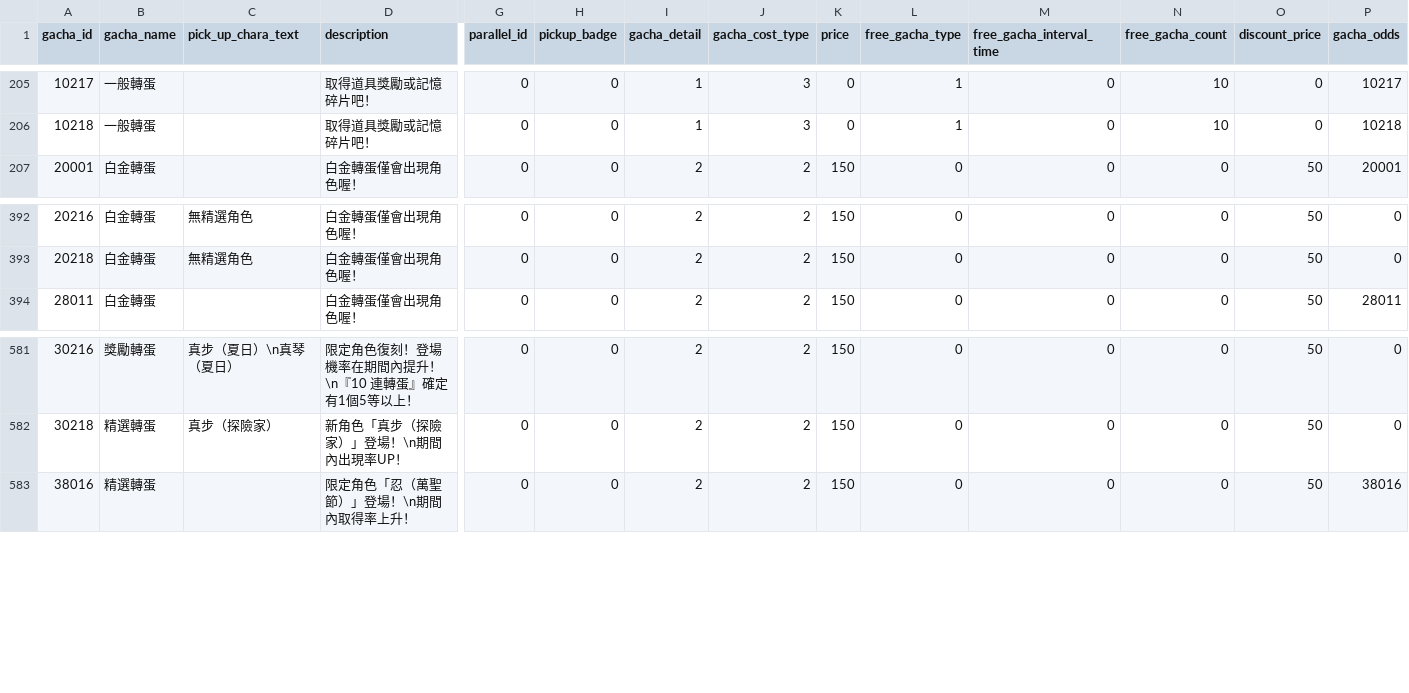
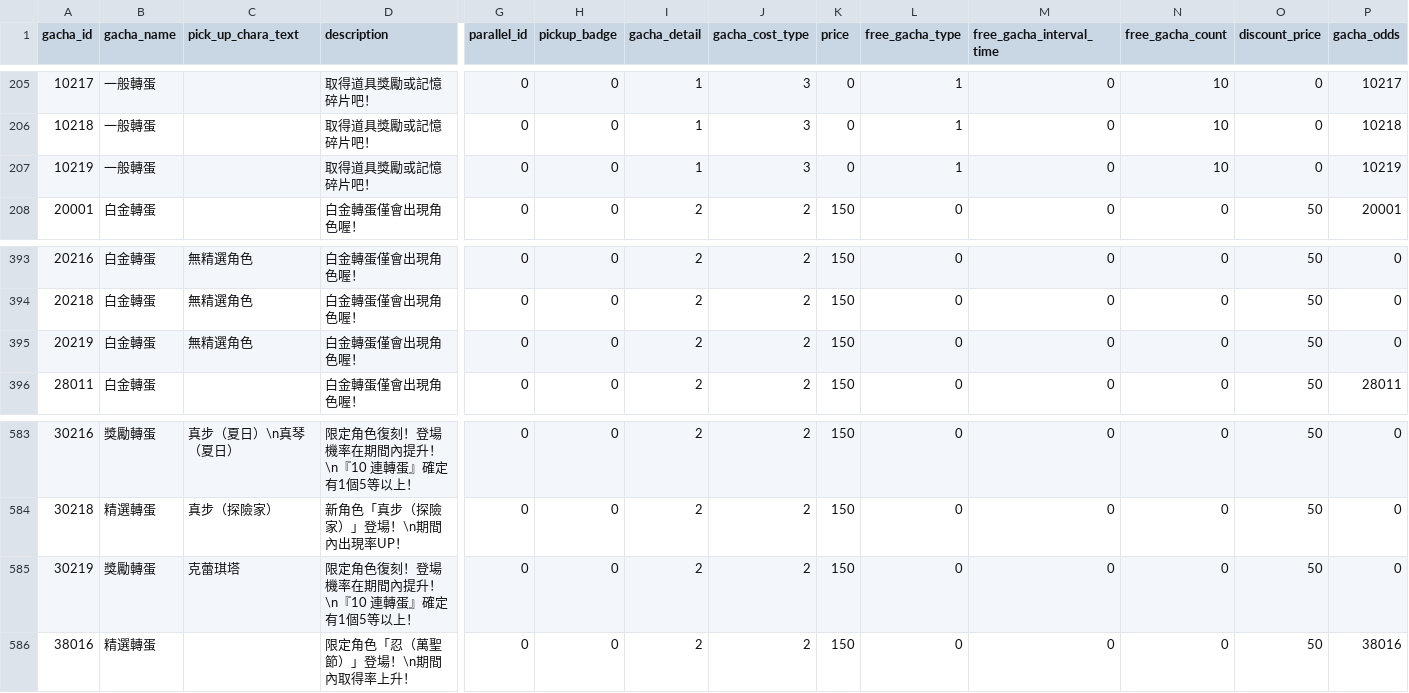
Before and after one commit to KiruyaMomochi/RediveData, a CSV file: db/csv/gacha_data.csv, drawn as a sheet; only a part is shown, gaps mark what is left out; rows hold the shown columns only; the diff names each change by its address in the sheet, - before the commit and + after, or states it on an @@ line.

```diff
--- a/db/csv/gacha_data.csv
+++ b/db/csv/gacha_data.csv
+row 207: 10219 | 一般轉蛋 |  | 取得道具獎勵或記憶碎片吧！ | 0 | 0 | 1 | 3 | 0 | 1 | 0 | 10 | 0 | 10219
+row 395: 20219 | 白金轉蛋 | 無精選角色 | 白金轉蛋僅會出現角色喔！ | 0 | 0 | 2 | 2 | 150 | 0 | 0 | 0 | 50 | 0
+row 585: 30219 | 獎勵轉蛋 | 克蕾琪塔 | 限定角色復刻！登場機率在期間內提升！\n『10 連轉蛋』確定有1個5等以上！ | 0 | 0 | 2 | 2 | 150 | 0 | 0 | 0 | 50 | 0
```
Also changed, not shown: db/csv/skill_action.csv, db/csv/skill_data.csv, 25 other files.
